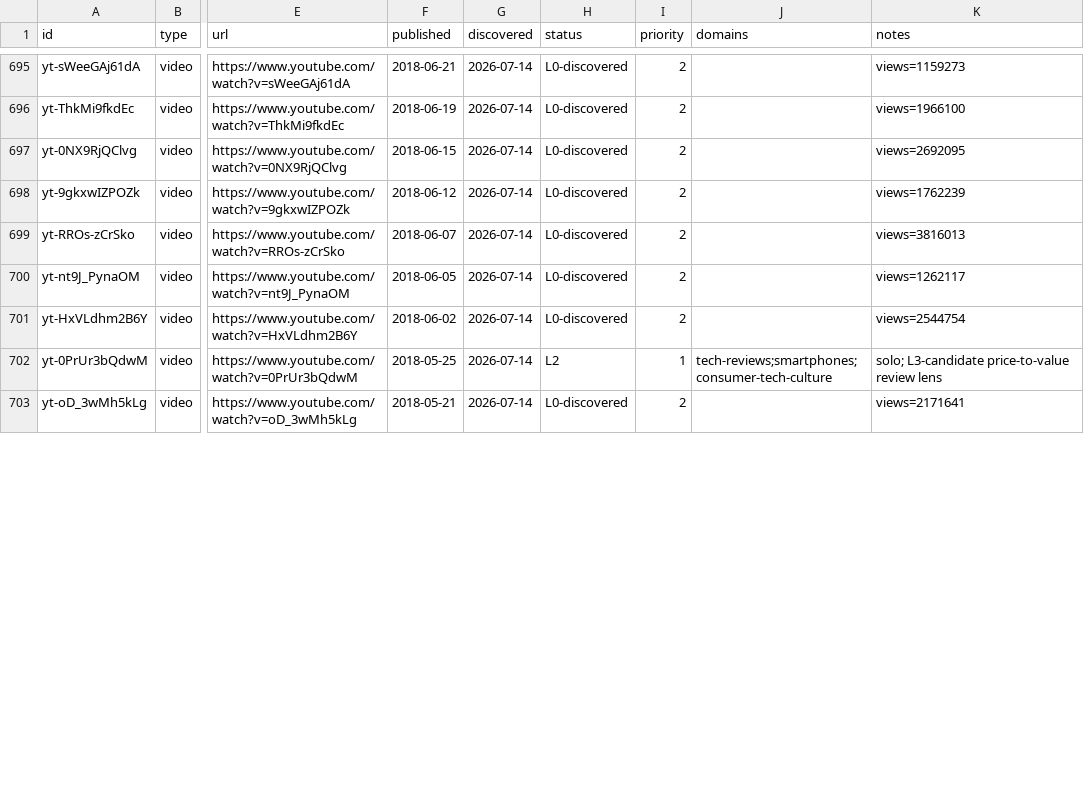
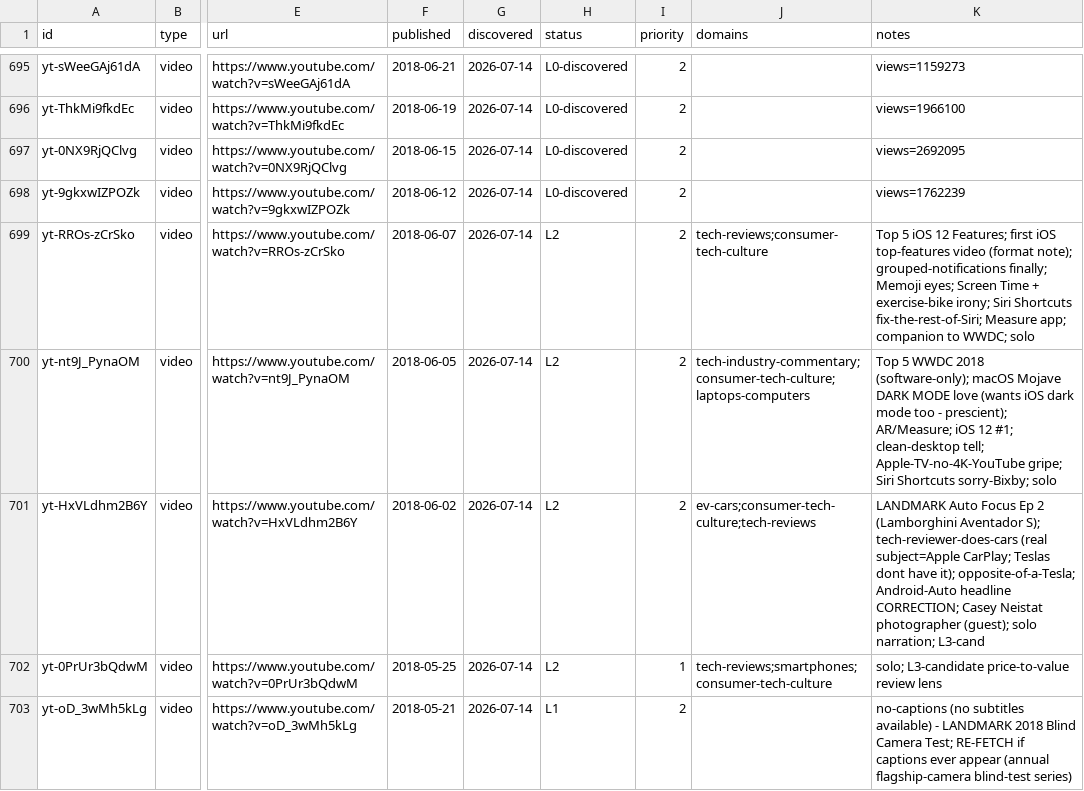
Before and after one commit to claes-work/mkbhd-clone, a CSV file: pipeline/ledger.csv, drawn as a sheet; only a part is shown, gaps mark what is left out; the diff covers the shown part only; the diff names each change by its address in the sheet, - before the commit and + after, or states it on an @@ line.

```diff
--- a/pipeline/ledger.csv
+++ b/pipeline/ledger.csv
-H699:H701 (status): L0-discovered
+H699:H701 (status): L2
-J699 (domains): (empty)
+J699 (domains): tech-reviews;consumer-tech-culture
-K699 (notes): views=3816013
+K699 (notes): Top 5 iOS 12 Features; first iOS top-features video (format note); grouped-notifications finally; Memoji eyes; Screen Time + exercise-bike irony; Siri Shortcuts fix-the-rest-of-Siri; Measure app; companion to WWDC; solo
-J700 (domains): (empty)
+J700 (domains): tech-industry-commentary;consumer-tech-culture;laptops-computers
-K700 (notes): views=1262117
+K700 (notes): Top 5 WWDC 2018 (software-only); macOS Mojave DARK MODE love (wants iOS dark mode too - prescient); AR/Measure; iOS 12 #1; clean-desktop tell; Apple-TV-no-4K-YouTube gripe; Siri Shortcuts sorry-Bixby; solo
-J701 (domains): (empty)
+J701 (domains): ev-cars;consumer-tech-culture;tech-reviews
-K701 (notes): views=2544754
+K701 (notes): LANDMARK Auto Focus Ep 2 (Lamborghini Aventador S); tech-reviewer-does-cars (real subject=Apple CarPlay; Teslas dont have it); opposite-of-a-Tesla; Android-Auto headline CORRECTION; Casey Neistat photographer (guest); solo narration; L3-cand
-H703 (status): L0-discovered
+H703 (status): L1
-K703 (notes): views=2171641
+K703 (notes): no-captions (no subtitles available) - LANDMARK 2018 Blind Camera Test; RE-FETCH if captions ever appear (annual flagship-camera blind-test series)
```
Also changed, not shown: 12 edited cells elsewhere in this file, 10 other files.
